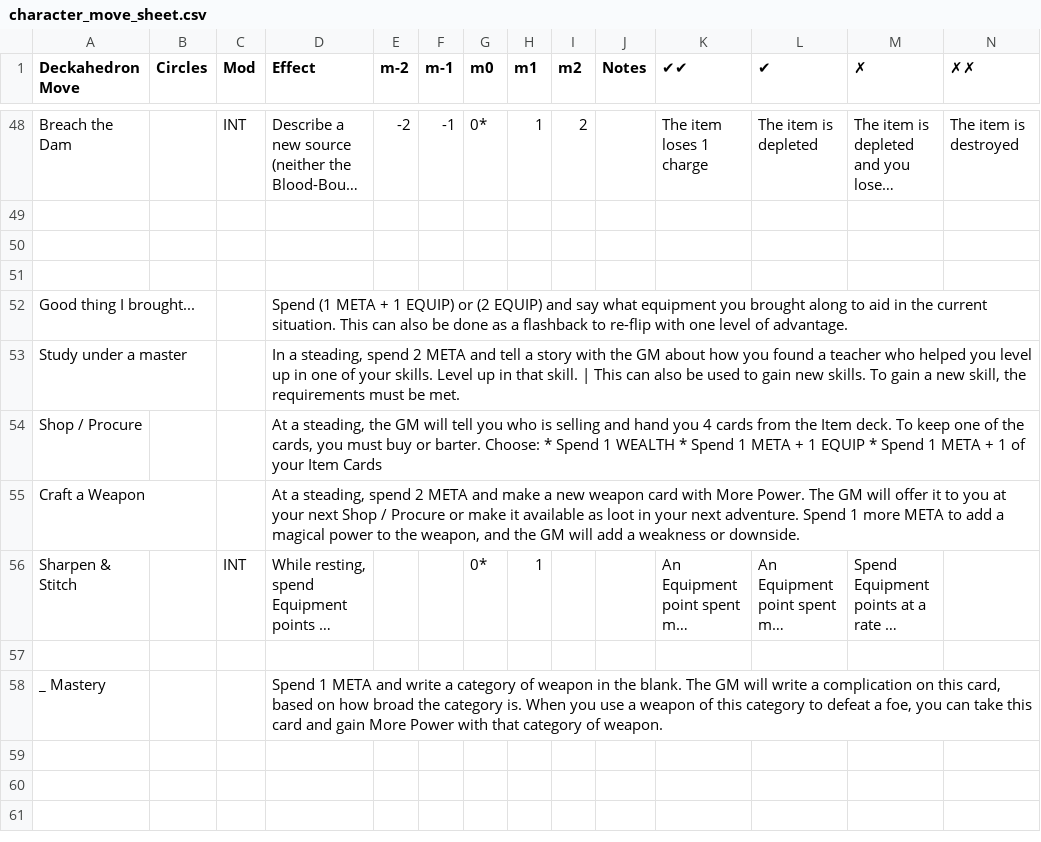
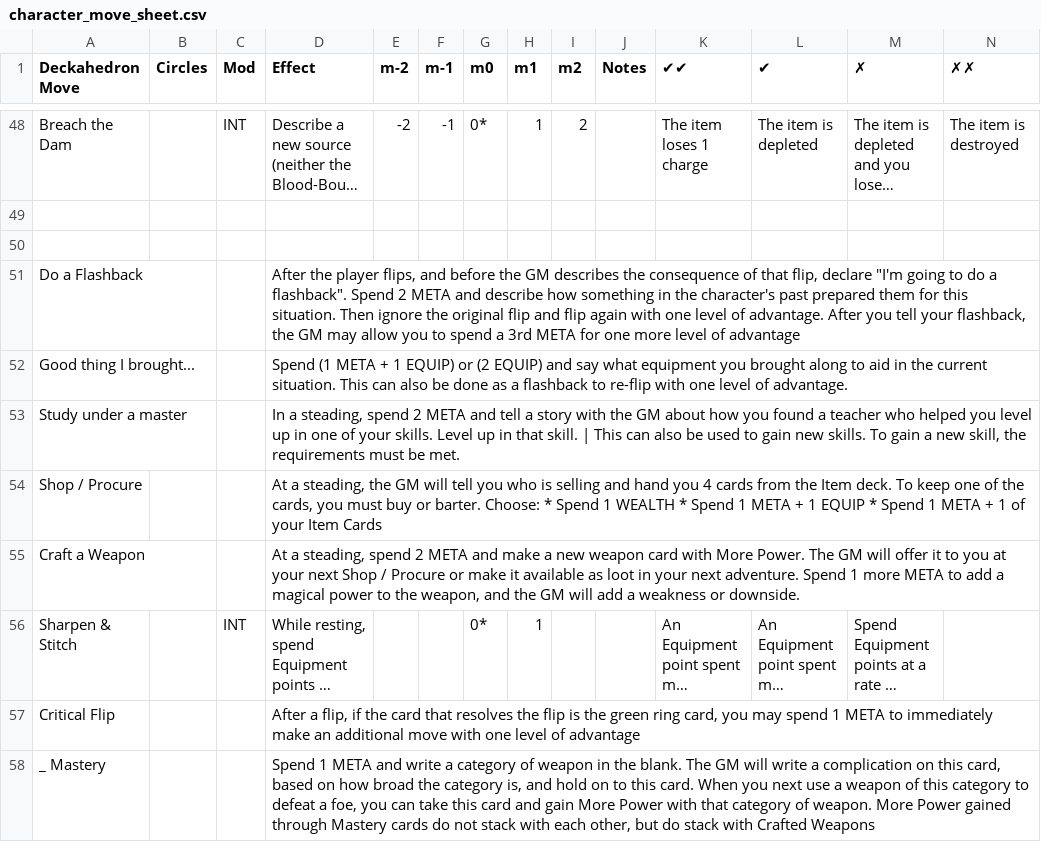
Before and after one commit to sjbrown/misc_work, a CSV file: deckahedron/resolution_cards/character_move_sheet.csv, drawn as a sheet; only a part is shown, gaps mark what is left out; long unchanged cells end in …; rows hold the shown columns only; the diff names each change by its address in the sheet, - before the commit and + after, or states it on an @@ line.

Commit message:
updated character move sheet

```diff
--- a/deckahedron/resolution_cards/character_move_sheet.csv
+++ b/deckahedron/resolution_cards/character_move_sheet.csv
-row 51: (empty)
+row 51: Do a Flashback |  |  | After the player flips, and before the GM describes the consequence of that flip, declare "I'm going to do a flashback". Spend 2 META and describe how something in the character's past prepared them for this situation. Then ignore the original flip and flip again with one level of advantage. After you tell your flashback, the GM may allow you to spend a 3rd META for one more level of advantage
-row 57: (empty)
+row 57: Critical Flip |  |  | After a flip, if the card that resolves the flip is the green ring card, you may spend 1 META to immediately make an additional move with one level of advantage
-D58 (Effect): …the category is. When you use a weapon of this category to defeat a foe, you can take this card and gain More Power with that category of weapon.
+D58 (Effect): …the category is, and hold on to this card. When you next use a weapon of this category to defeat a foe, you can take this card and gain More Power with that category of weapon. More Power gained through Mastery cards do not stack with each other, but do stack with Crafted Weapons
```
